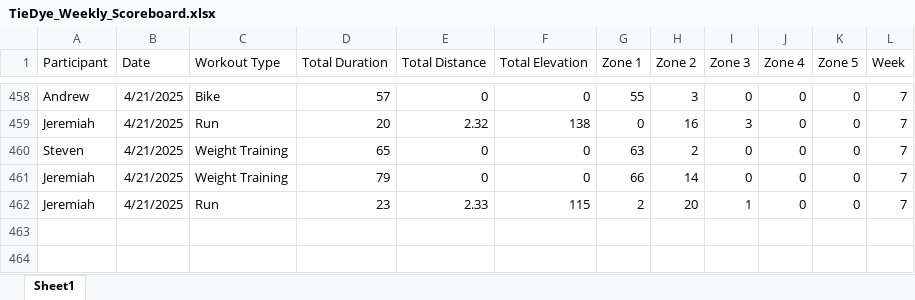
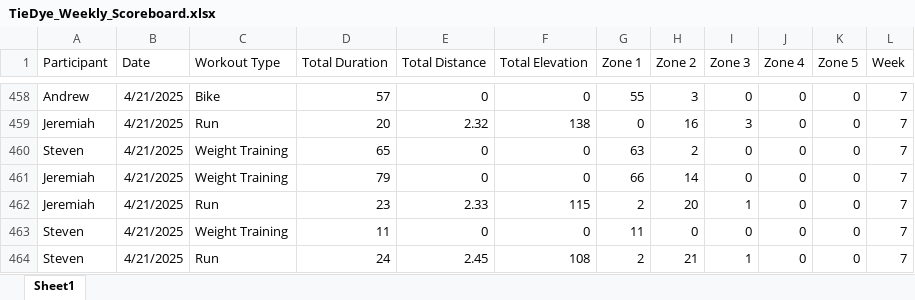
Before and after one commit to Steven-Carter-Data/50k-Strava-Tracker, an Excel workbook: TieDye_Weekly_Scoreboard.xlsx, sheet Sheet1, drawn as a sheet; only a part is shown, gaps mark what is left out; values as stored, in another font and other column widths than the file's, no borders; the diff names each change by its address in the sheet, - before the commit and + after, or states it on an @@ line.

Commit message:
updated version

```diff
--- a/TieDye_Weekly_Scoreboard.xlsx (sheet Sheet1)
+++ b/TieDye_Weekly_Scoreboard.xlsx (sheet Sheet1)
+row 463: Steven | 4/21/2025 | Weight Training | 11 | 0 | 0 | 11 | 0 | 0 | 0 | 0 | 7
+row 464: Steven | 4/21/2025 | Run | 24 | 2.45 | 108 | 2 | 21 | 1 | 0 | 0 | 7
```
